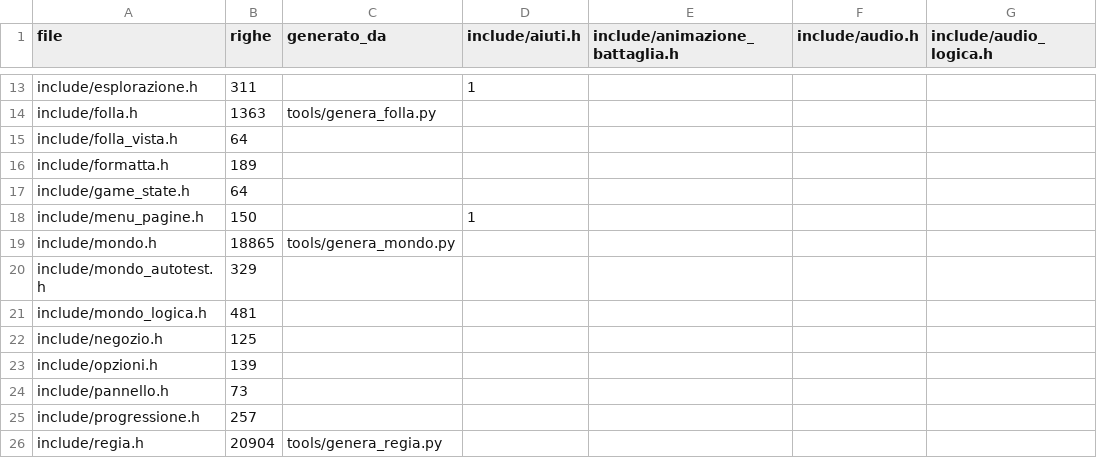
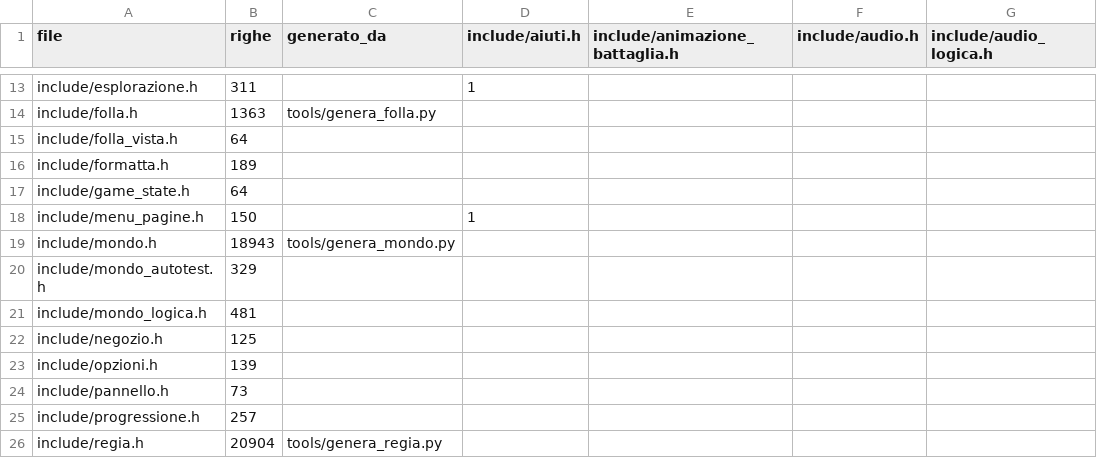
Before and after one commit to vantaggi/gubbio-1151, a CSV file: docs/architettura/matrice_moduli.csv, drawn as a sheet; only a part is shown, gaps mark what is left out; the diff names each change by its address in the sheet, - before the commit and + after, or states it on an @@ line.

```diff
--- a/docs/architettura/matrice_moduli.csv
+++ b/docs/architettura/matrice_moduli.csv
-B19 (righe): 18865
+B19 (righe): 18943
```
Also changed, not shown: 4 other files.
